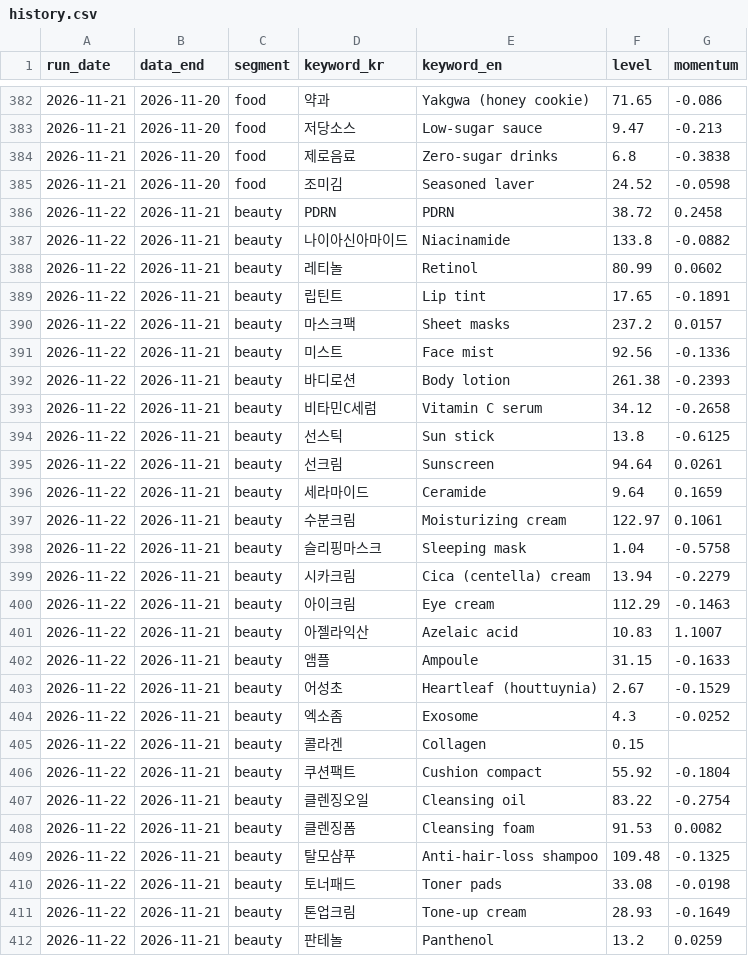
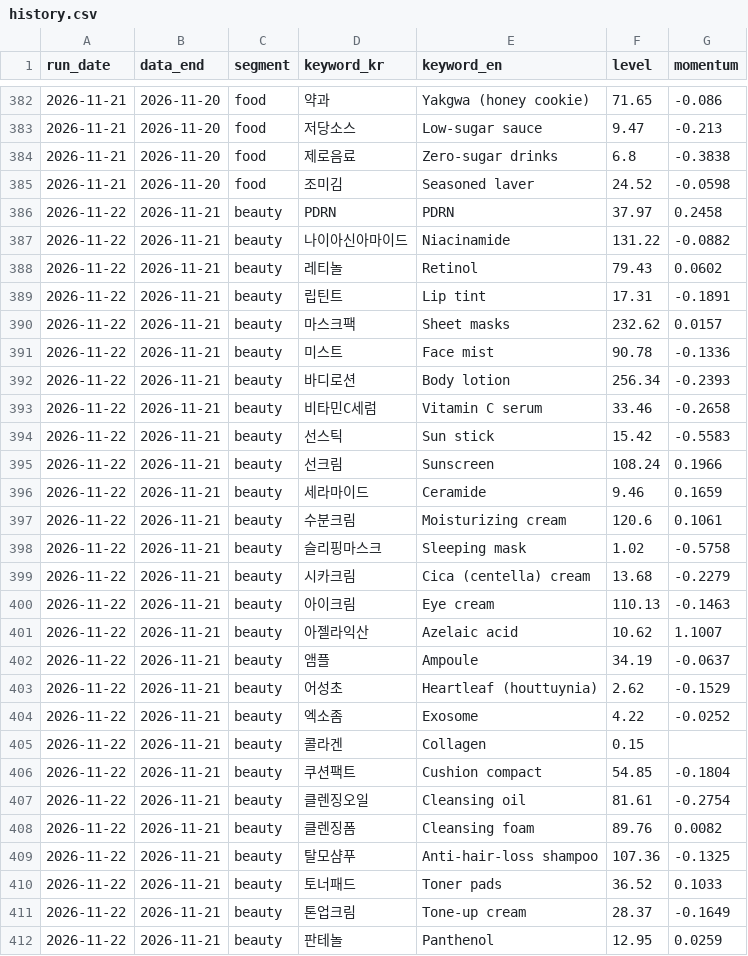
Before and after one commit to werkorea-office/kinsider-lab, a CSV file: data/history.csv, drawn as a sheet; only a part is shown, gaps mark what is left out; the diff covers the shown part only.

```diff
--- a/data/history.csv
+++ b/data/history.csv
@@ -385,28 +385,28 @@ run_date,data_end,segment,keyword_kr,keyword_en,level,momentum
 2026-11-21,2026-11-20,food,조미김,Seasoned laver,24.52,-0.0598
-2026-11-22,2026-11-21,beauty,PDRN,PDRN,38.72,0.2458
-2026-11-22,2026-11-21,beauty,나이아신아마이드,Niacinamide,133.8,-0.0882
-2026-11-22,2026-11-21,beauty,레티놀,Retinol,80.99,0.0602
-2026-11-22,2026-11-21,beauty,립틴트,Lip tint,17.65,-0.1891
-2026-11-22,2026-11-21,beauty,마스크팩,Sheet masks,237.2,0.0157
-2026-11-22,2026-11-21,beauty,미스트,Face mist,92.56,-0.1336
-2026-11-22,2026-11-21,beauty,바디로션,Body lotion,261.38,-0.2393
-2026-11-22,2026-11-21,beauty,비타민C세럼,Vitamin C serum,34.12,-0.2658
-2026-11-22,2026-11-21,beauty,선스틱,Sun stick,13.8,-0.6125
-2026-11-22,2026-11-21,beauty,선크림,Sunscreen,94.64,0.0261
-2026-11-22,2026-11-21,beauty,세라마이드,Ceramide,9.64,0.1659
-2026-11-22,2026-11-21,beauty,수분크림,Moisturizing cream,122.97,0.1061
-2026-11-22,2026-11-21,beauty,슬리핑마스크,Sleeping mask,1.04,-0.5758
-2026-11-22,2026-11-21,beauty,시카크림,Cica (centella) cream,13.94,-0.2279
-2026-11-22,2026-11-21,beauty,아이크림,Eye cream,112.29,-0.1463
-2026-11-22,2026-11-21,beauty,아젤라익산,Azelaic acid,10.83,1.1007
-2026-11-22,2026-11-21,beauty,앰플,Ampoule,31.15,-0.1633
-2026-11-22,2026-11-21,beauty,어성초,Heartleaf (houttuynia),2.67,-0.1529
-2026-11-22,2026-11-21,beauty,엑소좀,Exosome,4.3,-0.0252
+2026-11-22,2026-11-21,beauty,PDRN,PDRN,37.97,0.2458
+2026-11-22,2026-11-21,beauty,나이아신아마이드,Niacinamide,131.22,-0.0882
+2026-11-22,2026-11-21,beauty,레티놀,Retinol,79.43,0.0602
+2026-11-22,2026-11-21,beauty,립틴트,Lip tint,17.31,-0.1891
+2026-11-22,2026-11-21,beauty,마스크팩,Sheet masks,232.62,0.0157
+2026-11-22,2026-11-21,beauty,미스트,Face mist,90.78,-0.1336
+2026-11-22,2026-11-21,beauty,바디로션,Body lotion,256.34,-0.2393
+2026-11-22,2026-11-21,beauty,비타민C세럼,Vitamin C serum,33.46,-0.2658
+2026-11-22,2026-11-21,beauty,선스틱,Sun stick,15.42,-0.5583
+2026-11-22,2026-11-21,beauty,선크림,Sunscreen,108.24,0.1966
+2026-11-22,2026-11-21,beauty,세라마이드,Ceramide,9.46,0.1659
+2026-11-22,2026-11-21,beauty,수분크림,Moisturizing cream,120.6,0.1061
+2026-11-22,2026-11-21,beauty,슬리핑마스크,Sleeping mask,1.02,-0.5758
+2026-11-22,2026-11-21,beauty,시카크림,Cica (centella) cream,13.68,-0.2279
+2026-11-22,2026-11-21,beauty,아이크림,Eye cream,110.13,-0.1463
+2026-11-22,2026-11-21,beauty,아젤라익산,Azelaic acid,10.62,1.1007
+2026-11-22,2026-11-21,beauty,앰플,Ampoule,34.19,-0.0637
+2026-11-22,2026-11-21,beauty,어성초,Heartleaf (houttuynia),2.62,-0.1529
+2026-11-22,2026-11-21,beauty,엑소좀,Exosome,4.22,-0.0252
 2026-11-22,2026-11-21,beauty,콜라겐,Collagen,0.15,
-2026-11-22,2026-11-21,beauty,쿠션팩트,Cushion compact,55.92,-0.1804
-2026-11-22,2026-11-21,beauty,클렌징오일,Cleansing oil,83.22,-0.2754
-2026-11-22,2026-11-21,beauty,클렌징폼,Cleansing foam,91.53,0.0082
-2026-11-22,2026-11-21,beauty,탈모샴푸,Anti-hair-loss shampoo,109.48,-0.1325
-2026-11-22,2026-11-21,beauty,토너패드,Toner pads,33.08,-0.0198
-2026-11-22,2026-11-21,beauty,톤업크림,Tone-up cream,28.93,-0.1649
-2026-11-22,2026-11-21,beauty,판테놀,Panthenol,13.2,0.0259
+2026-11-22,2026-11-21,beauty,쿠션팩트,Cushion compact,54.85,-0.1804
+2026-11-22,2026-11-21,beauty,클렌징오일,Cleansing oil,81.61,-0.2754
+2026-11-22,2026-11-21,beauty,클렌징폼,Cleansing foam,89.76,0.0082
+2026-11-22,2026-11-21,beauty,탈모샴푸,Anti-hair-loss shampoo,107.36,-0.1325
+2026-11-22,2026-11-21,beauty,토너패드,Toner pads,36.52,0.1033
+2026-11-22,2026-11-21,beauty,톤업크림,Tone-up cream,28.37,-0.1649
+2026-11-22,2026-11-21,beauty,판테놀,Panthenol,12.95,0.0259
```
Also changed, not shown: 5 edited cells elsewhere in this file, 31 other files.
